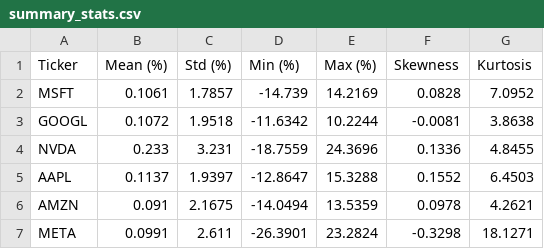
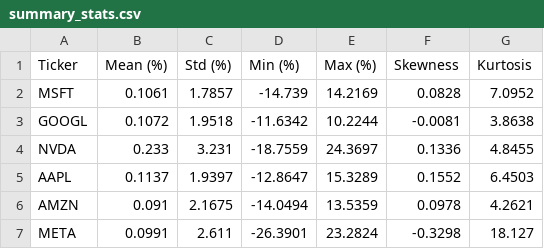
Before and after one commit to MichelleDataSci/financial-market-analytics-capstone, a CSV file: outputs/reports/summary_stats.csv, drawn as a sheet.

```diff
--- a/outputs/reports/summary_stats.csv
+++ b/outputs/reports/summary_stats.csv
@@ -3,5 +3,5 @@ MSFT,0.1061,1.7857,-14.739,14.2169,0.0828,7.0952
 GOOGL,0.1072,1.9518,-11.6342,10.2244,-0.0081,3.8638
-NVDA,0.233,3.231,-18.7559,24.3696,0.1336,4.8455
-AAPL,0.1137,1.9397,-12.8647,15.3288,0.1552,6.4503
+NVDA,0.233,3.231,-18.7559,24.3697,0.1336,4.8455
+AAPL,0.1137,1.9397,-12.8647,15.3289,0.1552,6.4503
 AMZN,0.091,2.1675,-14.0494,13.5359,0.0978,4.2621
-META,0.0991,2.611,-26.3901,23.2824,-0.3298,18.1271
+META,0.0991,2.611,-26.3901,23.2824,-0.3298,18.127
```
Also changed, not shown: outputs/reports/vix_sensitivity.csv, 16 other files.
